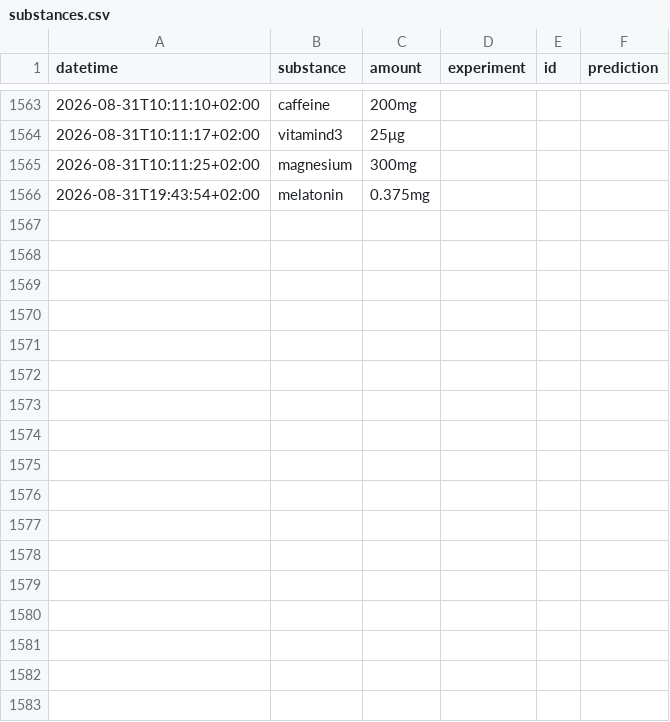
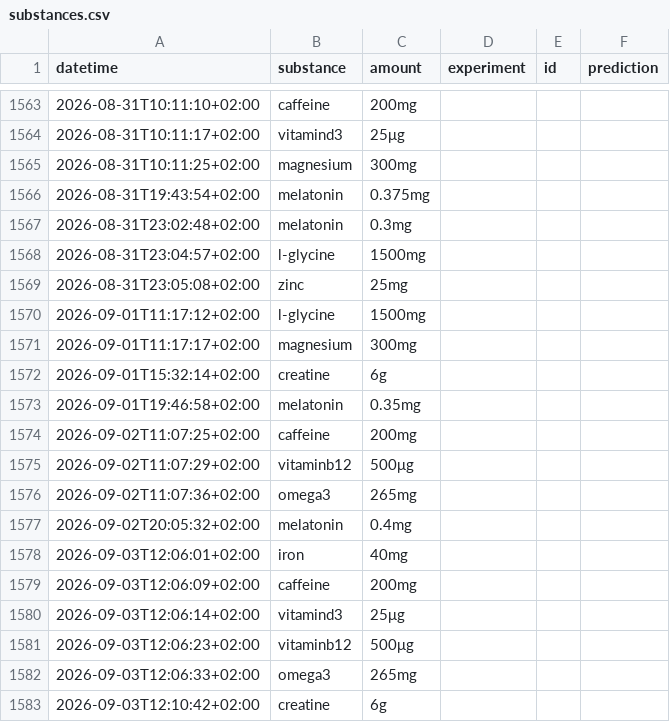
Before and after one commit to niplav/niplav.github.io, a CSV file: data/substances.csv, drawn as a sheet; only a part is shown, gaps mark what is left out; the diff names each change by its address in the sheet, - before the commit and + after, or states it on an @@ line.

```diff
--- a/data/substances.csv
+++ b/data/substances.csv
+row 1567: 2026-08-31T23:02:48+02:00 | melatonin | 0.3mg
+row 1568: 2026-08-31T23:04:57+02:00 | l-glycine | 1500mg
+row 1569: 2026-08-31T23:05:08+02:00 | zinc | 25mg
+row 1570: 2026-09-01T11:17:12+02:00 | l-glycine | 1500mg
+row 1571: 2026-09-01T11:17:17+02:00 | magnesium | 300mg
+row 1572: 2026-09-01T15:32:14+02:00 | creatine | 6g
+row 1573: 2026-09-01T19:46:58+02:00 | melatonin | 0.35mg
+row 1574: 2026-09-02T11:07:25+02:00 | caffeine | 200mg
+row 1575: 2026-09-02T11:07:29+02:00 | vitaminb12 | 500μg
+row 1576: 2026-09-02T11:07:36+02:00 | omega3 | 265mg
+row 1577: 2026-09-02T20:05:32+02:00 | melatonin | 0.4mg
+row 1578: 2026-09-03T12:06:01+02:00 | iron | 40mg
+row 1579: 2026-09-03T12:06:09+02:00 | caffeine | 200mg
+row 1580: 2026-09-03T12:06:14+02:00 | vitamind3 | 25μg
+row 1581: 2026-09-03T12:06:23+02:00 | vitaminb12 | 500μg
+row 1582: 2026-09-03T12:06:33+02:00 | omega3 | 265mg
+row 1583: 2026-09-03T12:10:42+02:00 | creatine | 6g
```
Also changed, not shown: data/light.csv, data/masturbations.csv, 5 other files.
